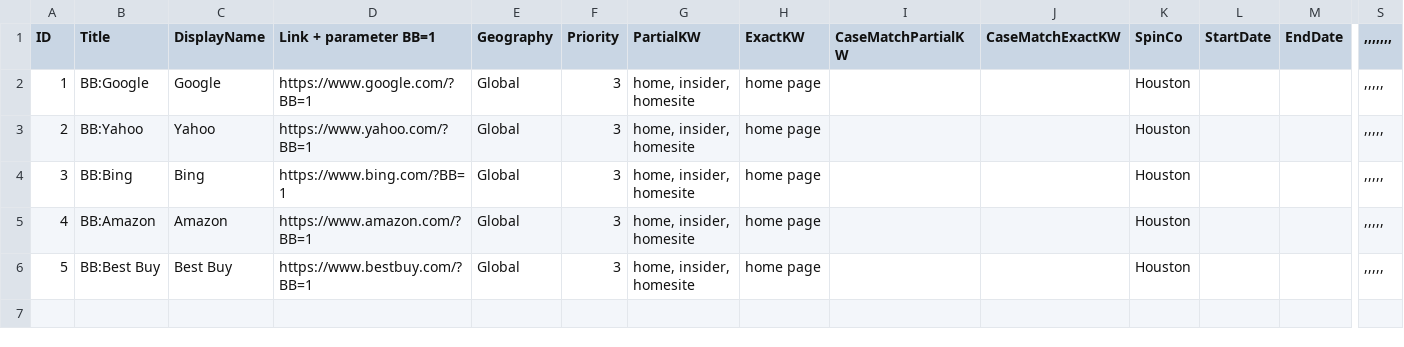
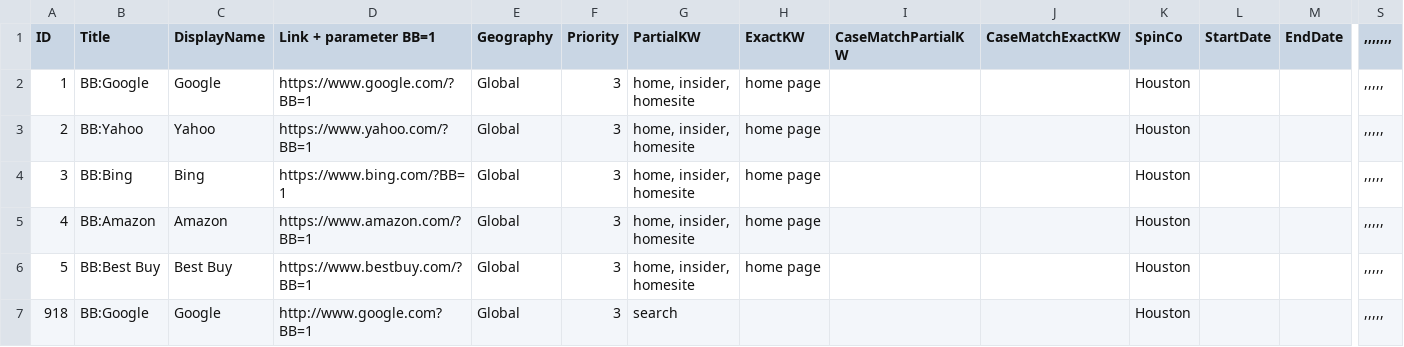
Before and after one commit to leonux123/simple_test_repo, a CSV file: BBList_Import.csv, drawn as a sheet; only a part is shown, gaps mark what is left out; rows hold the shown columns only; the diff names each change by its address in the sheet, - before the commit and + after, or states it on an @@ line.

Commit message:
Added a new BestBet

```diff
--- a/BBList_Import.csv
+++ b/BBList_Import.csv
+row 7: 918 | BB:Google | Google | http://www.google.com?BB=1 | Global | 3 | search |  |  |  | Houston |  |  | ,,,,,
```
